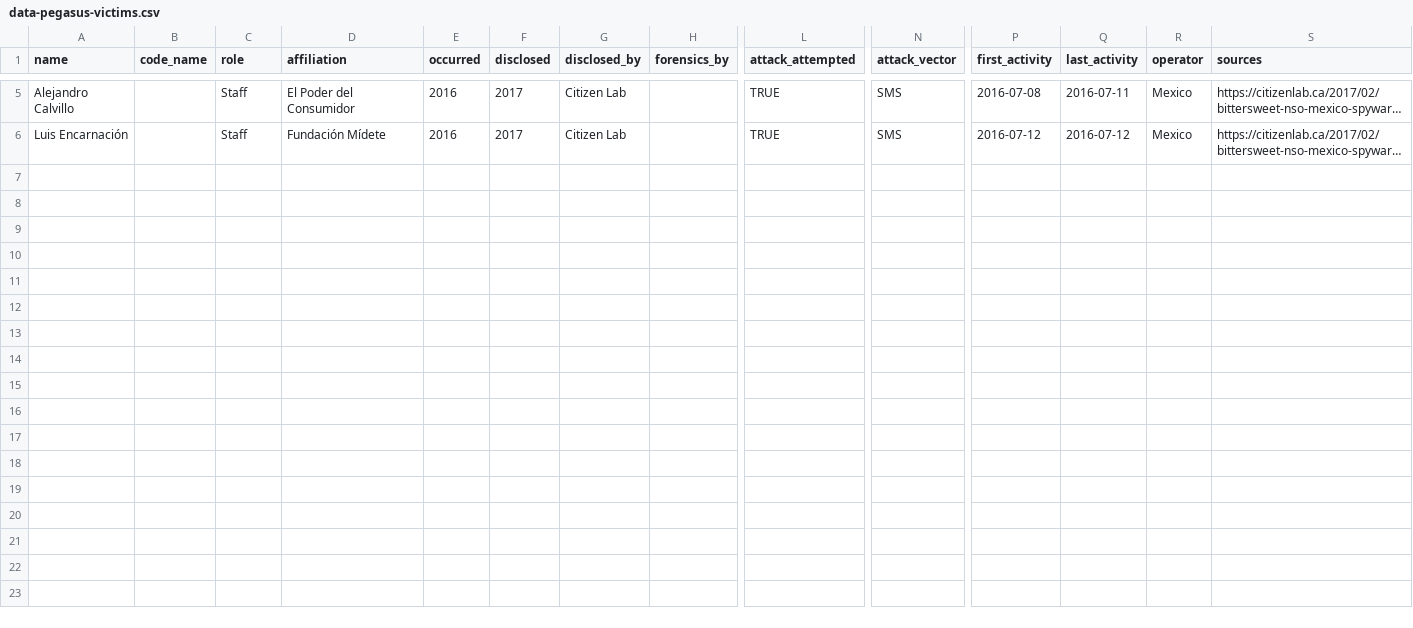
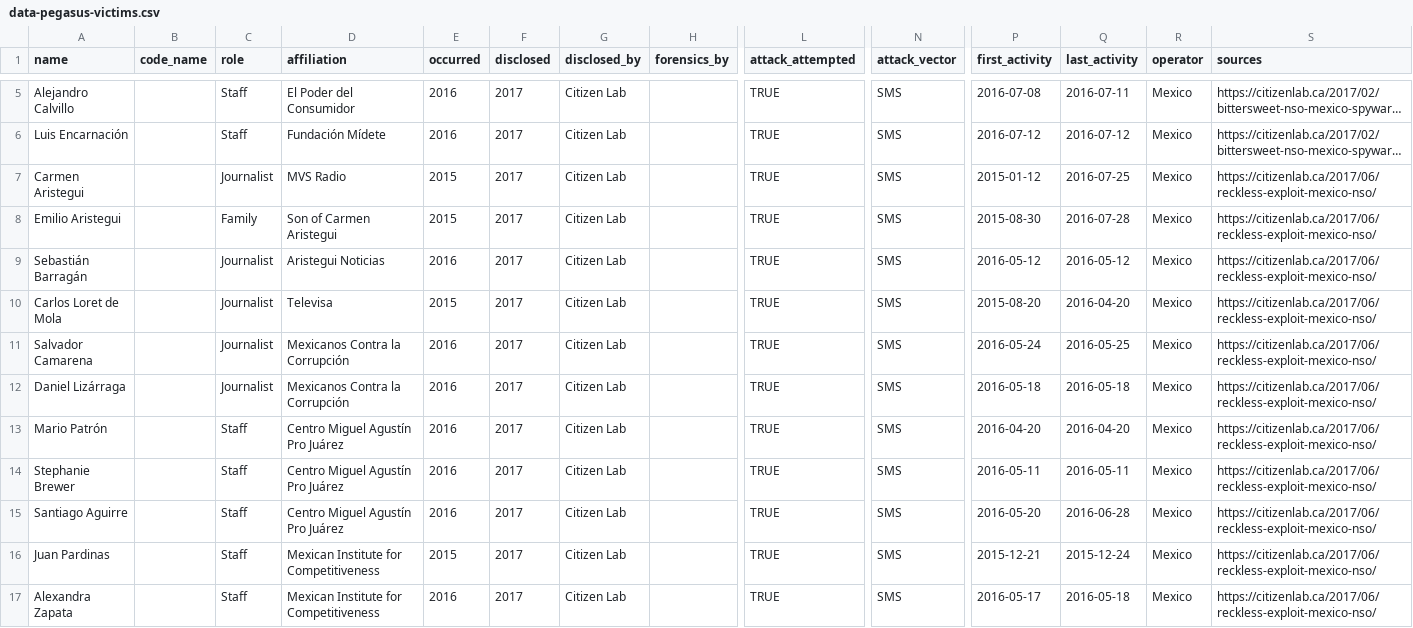
Before and after one commit to GranittHQ/data-pegasus-victims, a CSV file: data-pegasus-victims.csv, drawn as a sheet; only a part is shown, gaps mark what is left out; long unchanged cells end in …; rows hold the shown columns only; the diff names each change by its address in the sheet, - before the commit and + after, or states it on an @@ line.

Commit message:
Add names from Citizen Lab's Reckless Exploit report

```diff
--- a/data-pegasus-victims.csv
+++ b/data-pegasus-victims.csv
+row 7: Carmen Aristegui |  | Journalist | MVS Radio | 2015 | 2017 | Citizen Lab |  | TRUE | SMS | 2015-01-12 | 2016-07-25 | Mexico | https://citizenlab.ca/2017/06/reckless-exploit-mexico-nso/
+row 8: Emilio Aristegui |  | Family | Son of Carmen Aristegui | 2015 | 2017 | Citizen Lab |  | TRUE | SMS | 2015-08-30 | 2016-07-28 | Mexico | https://citizenlab.ca/2017/06/reckless-exploit-mexico-nso/
+row 9: Sebastián Barragán |  | Journalist | Aristegui Noticias | 2016 | 2017 | Citizen Lab |  | TRUE | SMS | 2016-05-12 | 2016-05-12 | Mexico | https://citizenlab.ca/2017/06/reckless-exploit-mexico-nso/
+row 10: Carlos Loret de Mola |  | Journalist | Televisa | 2015 | 2017 | Citizen Lab |  | TRUE | SMS | 2015-08-20 | 2016-04-20 | Mexico | https://citizenlab.ca/2017/06/reckless-exploit-mexico-nso/
+row 11: Salvador Camarena |  | Journalist | Mexicanos Contra la Corrupción | 2016 | 2017 | Citizen Lab |  | TRUE | SMS | 2016-05-24 | 2016-05-25 | Mexico | https://citizenlab.ca/2017/06/reckless-exploit-mexico-nso/
+row 12: Daniel Lizárraga |  | Journalist | Mexicanos Contra la Corrupción | 2016 | 2017 | Citizen Lab |  | TRUE | SMS | 2016-05-18 | 2016-05-18 | Mexico | https://citizenlab.ca/2017/06/reckless-exploit-mexico-nso/
+row 13: Mario Patrón |  | Staff | Centro Miguel Agustín Pro Juárez | 2016 | 2017 | Citizen Lab |  | TRUE | SMS | 2016-04-20 | 2016-04-20 | Mexico | https://citizenlab.ca/2017/06/reckless-exploit-mexico-nso/
+row 14: Stephanie Brewer |  | Staff | Centro Miguel Agustín Pro Juárez | 2016 | 2017 | Citizen Lab |  | TRUE | SMS | 2016-05-11 | 2016-05-11 | Mexico | https://citizenlab.ca/2017/06/reckless-exploit-mexico-nso/
+row 15: Santiago Aguirre |  | Staff | Centro Miguel Agustín Pro Juárez | 2016 | 2017 | Citizen Lab |  | TRUE | SMS | 2016-05-20 | 2016-06-28 | Mexico | https://citizenlab.ca/2017/06/reckless-exploit-mexico-nso/
+row 16: Juan Pardinas |  | Staff | Mexican Institute for Competitiveness | 2015 | 2017 | Citizen Lab |  | TRUE | SMS | 2015-12-21 | 2015-12-24 | Mexico | https://citizenlab.ca/2017/06/reckless-exploit-mexico-nso/
+row 17: Alexandra Zapata |  | Staff | Mexican Institute for Competitiveness | 2016 | 2017 | Citizen Lab |  | TRUE | SMS | 2016-05-17 | 2016-05-18 | Mexico | https://citizenlab.ca/2017/06/reckless-exploit-mexico-nso/
```
